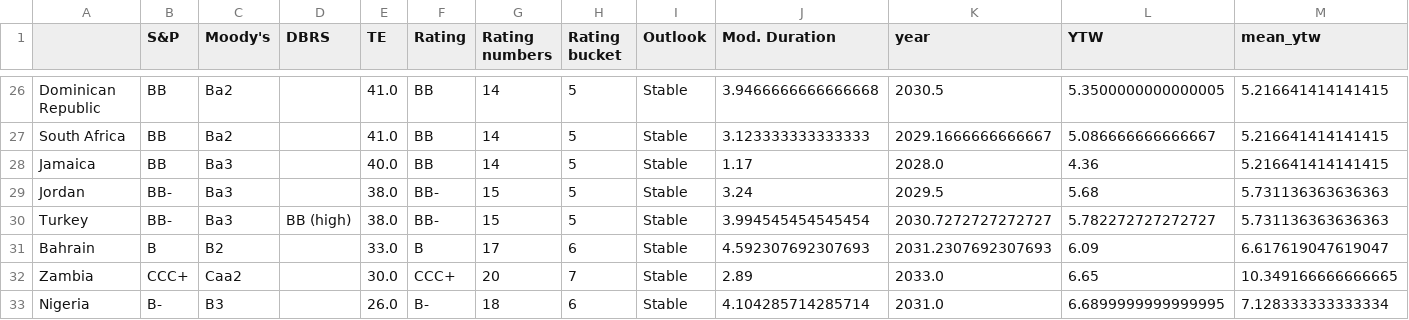
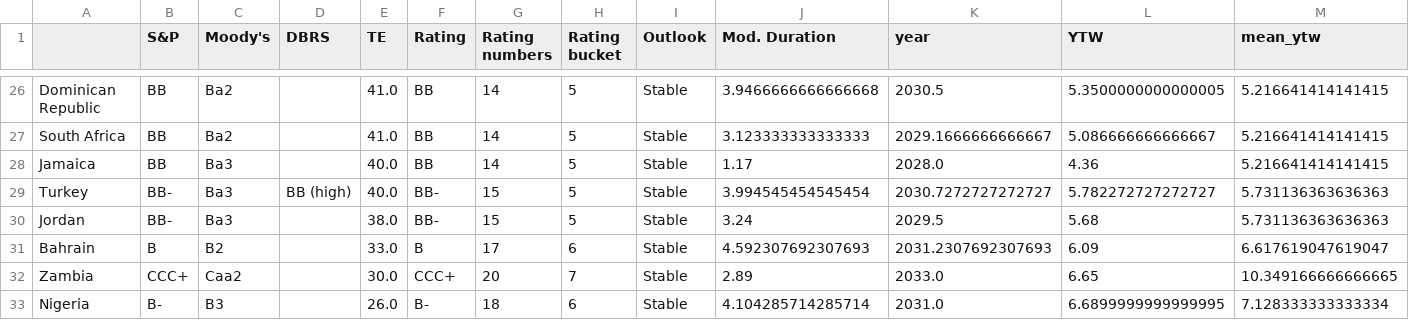
Before and after one commit to DataVizHonduran/EM_spreads_vs_ratings, a CSV file: EMBI_summary.csv, drawn as a sheet; only a part is shown, gaps mark what is left out; removed rows and columns are numbered as before the commit, all else as after; rows hold the shown columns only; the diff names each change by its address in the sheet, - before the commit and + after, or states it on an @@ line.

```diff
--- a/EMBI_summary.csv
+++ b/EMBI_summary.csv
+row 29: Turkey | BB- | Ba3 | BB (high) | 40.0 | BB- | 15 | 5 | Stable | 3.994545454545454 | 2030.7272727272727 | 5.782272727272727 | 5.731136363636363
-row 30: Turkey | BB- | Ba3 | BB (high) | 38.0 | BB- | 15 | 5 | Stable | 3.994545454545454 | 2030.7272727272727 | 5.782272727272727 | 5.731136363636363
```
Also changed, not shown: GBI_summary.csv, 1 other file.
